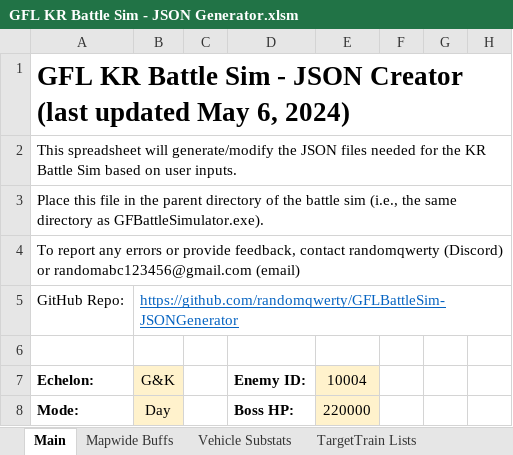
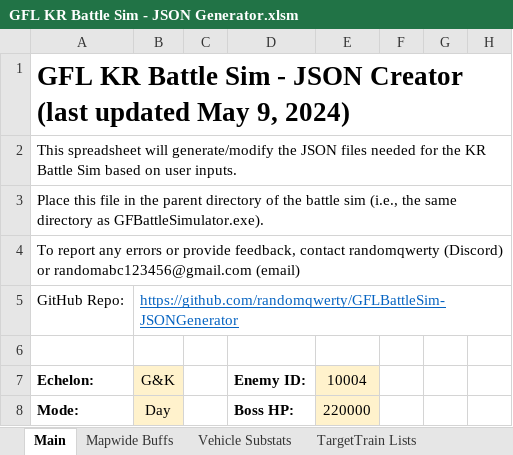
Before and after one commit to randomqwerty/GFLBattleSim-JSONGenerator, an Excel workbook: GFL KR Battle Sim - JSON Generator.xlsm, sheet Main, drawn as a sheet; only a part is shown; values as stored, in another font and other column widths than the file's, no borders; charts and pictures and conditional formats not drawn; the diff names each change by its address in the sheet, - before the commit and + after, or states it on an @@ line.

```diff
--- a/GFL KR Battle Sim - JSON Generator.xlsm (sheet Main)
+++ b/GFL KR Battle Sim - JSON Generator.xlsm (sheet Main)
-A1 (Echelon:): …updated May 6, 2024)
+A1 (Echelon:): …updated May 9, 2024)
```
Also changed, not shown: 1 other file.
